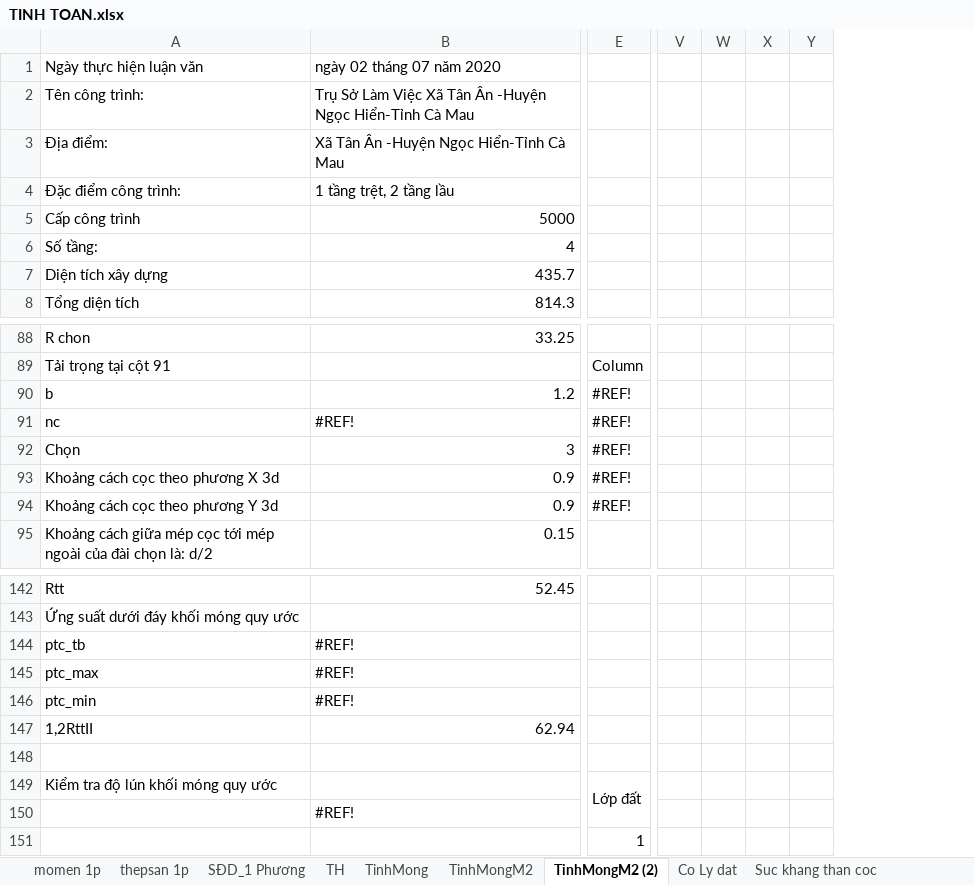
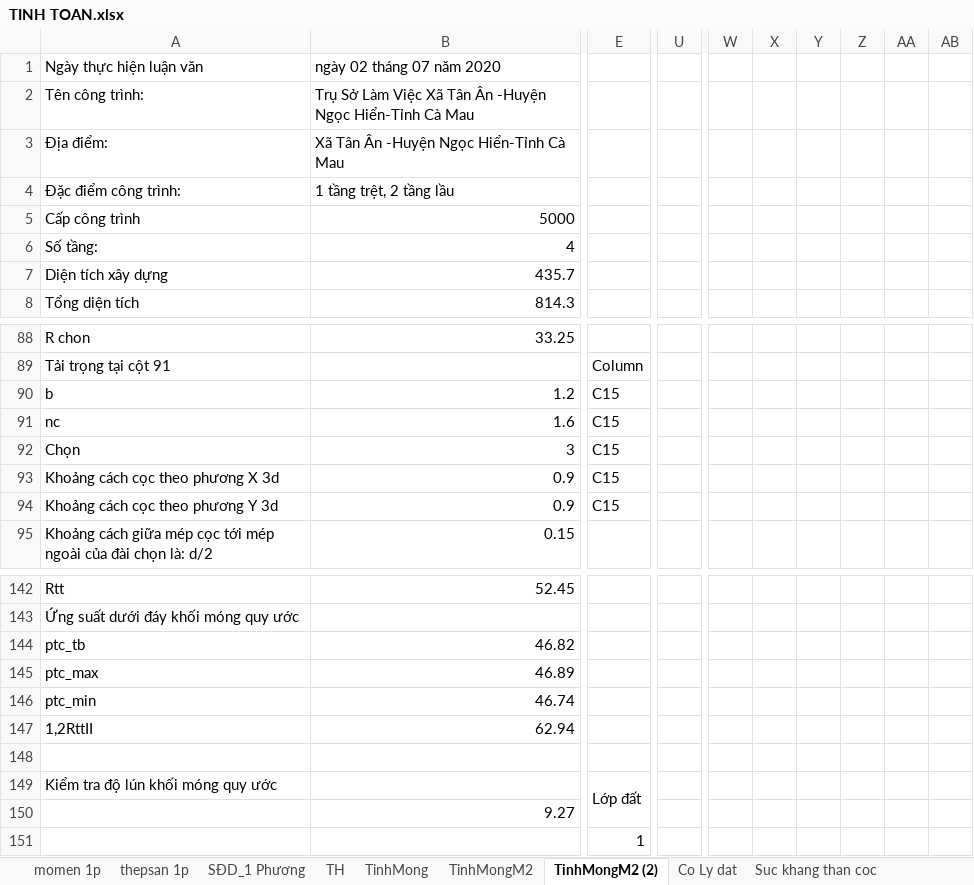
Before and after one commit to cmthanhst/LVTN, an Excel workbook: Thuyet minh/TINH TOAN.xlsx, sheet TinhMongM2 (2), drawn as a sheet; only a part is shown, gaps mark what is left out; values as stored, in another font and other column widths than the file's, no cell formats; charts and pictures not drawn; removed rows and columns are numbered as before the commit, all else as after; rows hold the shown columns only; the diff covers the shown part only; the diff names each change by its address in the sheet, - before the commit and + after, or states it on an @@ line.

Commit message:
Copy lại sheet Tính Móng, Tính Móng M2, Tính Móng M2 (2) Từ bản đầu tiên mới up
File Tinh Toan.xls bị lỗi 3 sheet trên

```diff
--- a/Thuyet minh/TINH TOAN.xlsx (sheet TinhMongM2 (2))
+++ b/Thuyet minh/TINH TOAN.xlsx (sheet TinhMongM2 (2))
+column U, empty
-column V, empty
-column W, empty
-column X, empty
-column Y, empty
+column W, empty
+column X, empty
+column Y, empty
+column Z, empty
+column AA, empty
+column AB, empty
-E90: #REF!
+E90: C15
-row 91: nc | #REF! | #REF!
-row 92: Chọn | 3 | #REF!
-row 93: Khoảng cách cọc theo phương X 3d | 0.9 | #REF!
-row 94: Khoảng cách cọc theo phương Y 3d | 0.9 | #REF!
+row 91: nc | 1.6 | C15
+row 92: Chọn | 3 | C15
+row 93: Khoảng cách cọc theo phương X 3d | 0.9 | C15
+row 94: Khoảng cách cọc theo phương Y 3d | 0.9 | C15
-B144: #REF!
+B144: 46.82
-B145: #REF!
+B145: 46.89
-B146: #REF!
+B146: 46.74
-B150: #REF!
+B150: 9.27
```
Also changed, not shown: 13 added rows, 13 removed rows, 1 moved row, 57 edited cells and merged cells elsewhere in this sheet, sheet TinhMongM2, sheet TinhMong, cell formats, formulas that keep their value, charts or pictures.
